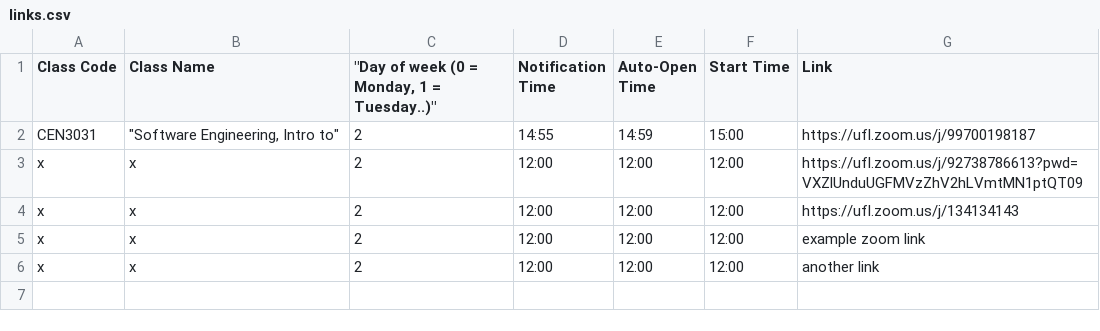
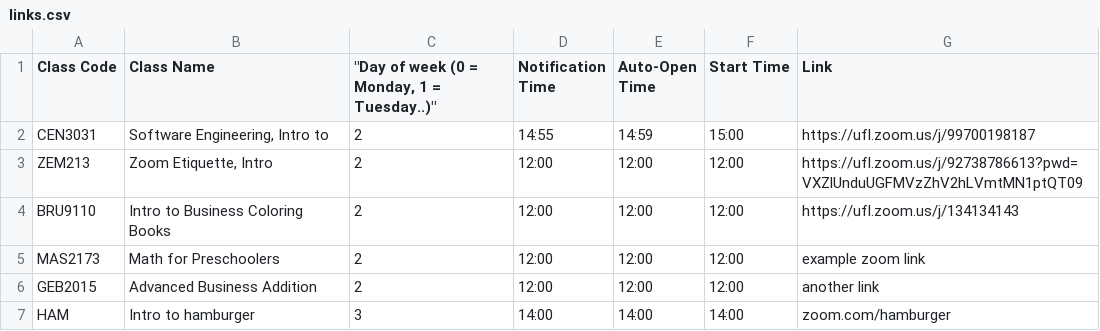
Before and after one commit to Guh-Feng/Zoom-Wrangler, a CSV file: ui/links.csv, drawn as a sheet.

```diff
--- a/ui/links.csv
+++ b/ui/links.csv
@@ -1,6 +1,7 @@
 Class Code,Class Name,"""Day of week (0 = Monday, 1 = Tuesday..)""",Notification Time,Auto-Open Time,Start Time,Link
-CEN3031,"""Software Engineering, Intro to""",2,14:55,14:59,15:00,https://ufl.zoom.us/j/99700198187
-x,x,2,12:00,12:00,12:00,https://ufl.zoom.us/j/92738786613?pwd=VXZlUnduUGFMVzZhV2hLVmtMN1ptQT09
-x,x,2,12:00,12:00,12:00,https://ufl.zoom.us/j/134134143
-x,x,2,12:00,12:00,12:00,example zoom link
-x,x,2,12:00,12:00,12:00,another link
+CEN3031,"Software Engineering, Intro to",2,14:55,14:59,15:00,https://ufl.zoom.us/j/99700198187
+ZEM213,"Zoom Etiquette, Intro",2,12:00,12:00,12:00,https://ufl.zoom.us/j/92738786613?pwd=VXZlUnduUGFMVzZhV2hLVmtMN1ptQT09
+BRU9110,Intro to Business Coloring Books,2,12:00,12:00,12:00,https://ufl.zoom.us/j/134134143
+MAS2173,Math for Preschoolers,2,12:00,12:00,12:00,example zoom link
+GEB2015,Advanced Business Addition,2,12:00,12:00,12:00,another link
+HAM,Intro to hamburger,3,14:00,14:00,14:00,zoom.com/hamburger
```
Also changed, not shown: 9 other files.
